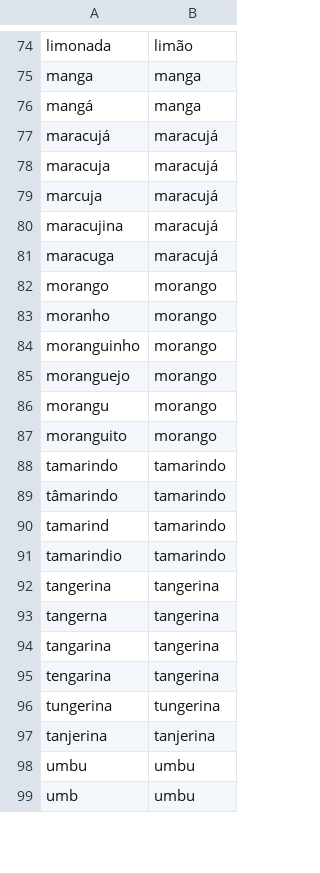
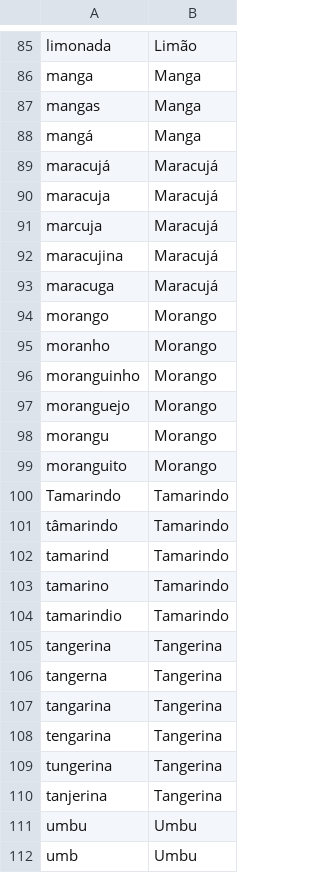
Before and after one commit to otaviomarco/ChatBOT, a CSV file: files/produtos.csv, drawn as a sheet; only a part is shown, gaps mark what is left out; addresses are those after the commit; the diff covers the shown part only; the diff names each change by its address in the sheet, - before the commit and + after, or states it on an @@ line.

```diff
--- a/files/produtos.csv
+++ b/files/produtos.csv
-B85: limão
+B85: Limão
-B86: manga
+B86: Manga
+row 87: mangas | Manga
-B88: manga
+B88: Manga
-B89:B93: maracujá
+B89:B93: Maracujá
-B94:B99: morango
+B94:B99: Morango
-A100: tamarindo
+A100: Tamarindo
-B100:B102: tamarindo
+B100:B102: Tamarindo
+row 103: tamarino | Tamarindo
-B104: tamarindo
+B104: Tamarindo
-B105:B108: tangerina
+B105:B108: Tangerina
-B109: tungerina
+B109: Tangerina
-B110: tanjerina
+B110: Tangerina
-B111:B112: umbu
+B111:B112: Umbu
```
Also changed, not shown: 13 added rows, 2 removed rows and 89 edited cells elsewhere in this file.
